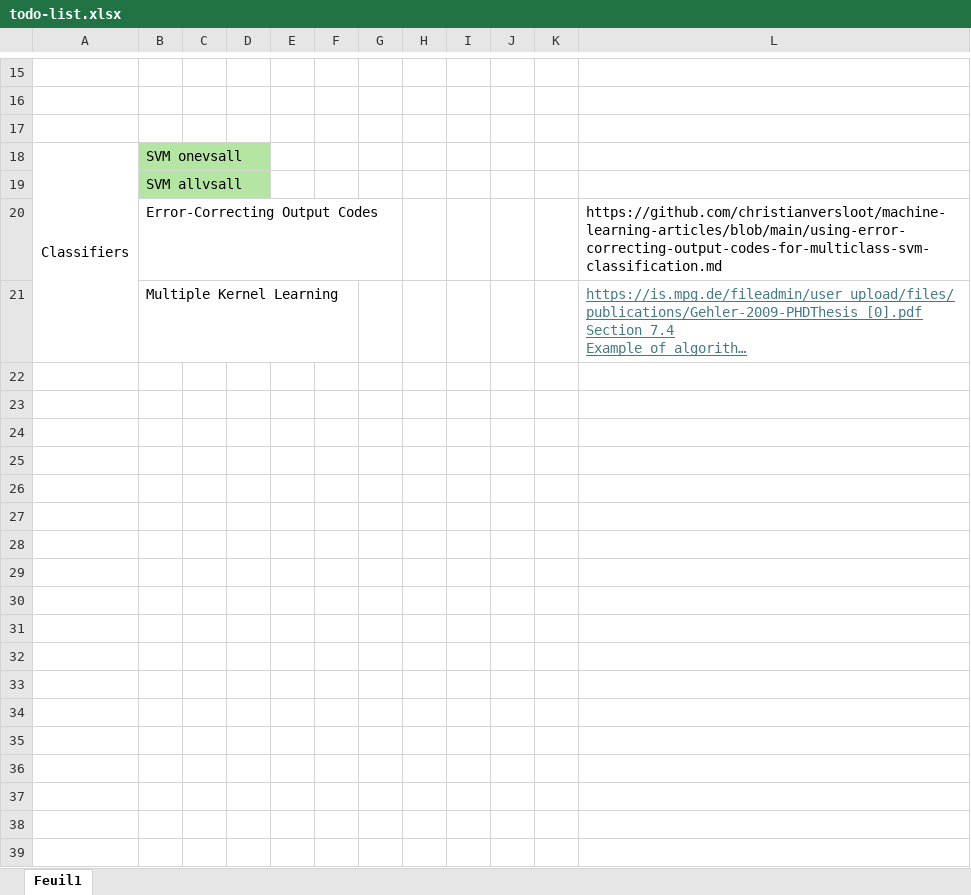
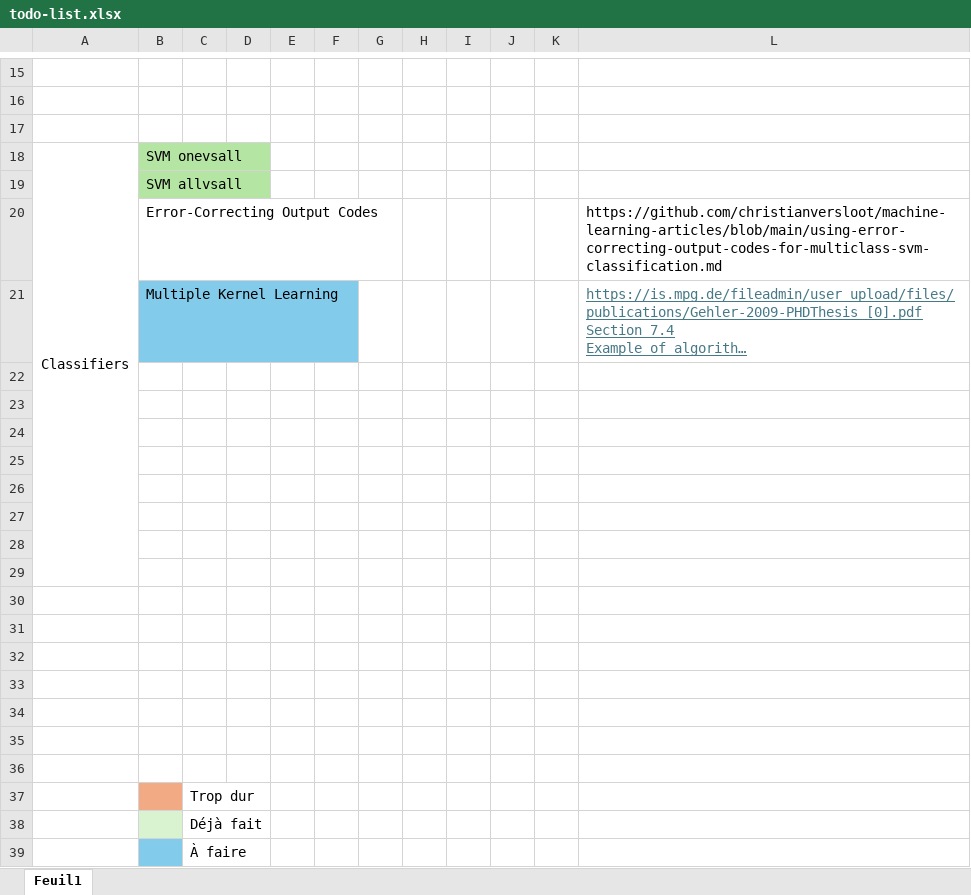
Before and after one commit to lucasgascon/Kaggle-KM, an Excel workbook: todo-list.xlsx, sheet Feuil1, drawn as a sheet; only a part is shown, gaps mark what is left out; long unchanged cells end in …; values as stored, in another font and other column widths than the file's, no borders; the diff covers the shown part only; the diff names each change by its address in the sheet, - before the commit and + after, or states it on an @@ line.

```diff
--- a/todo-list.xlsx (sheet Feuil1)
+++ b/todo-list.xlsx (sheet Feuil1)
-B21 fill: none
+B21 fill: #83CBEB
+row 22: (empty)
+row 23: (empty)
+row 24: (empty)
+row 25: (empty)
+row 26: (empty)
+row 27: (empty)
+row 28: (empty)
+row 29: (empty)
+row 30: (empty)
+row 31: (empty)
+row 32: (empty)
+row 33: (empty)
+row 34: (empty)
+row 35: (empty)
+row 36: (empty)
+row 37:  |  | Trop dur
+row 38:  |  | Déjà fait
+row 39:  |  | À faire
```
Also changed, not shown: cell formats elsewhere in this sheet, 4 other files.
